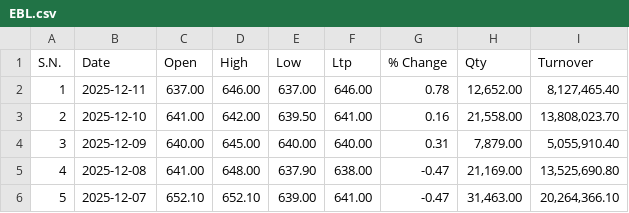
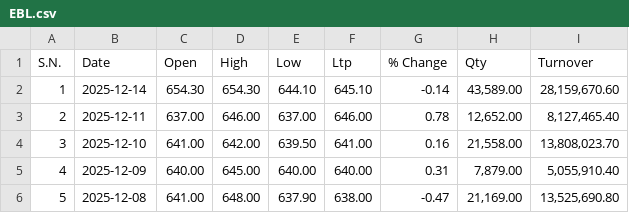
Before and after one commit to Sudipsudip5250/NEPSE_test, a CSV file: Nepse_Data/Commercial_Banks/EBL.csv, drawn as a sheet; only a part is shown; the shorter side is filled out with more unchanged rows; addresses are those after the commit; the diff names each change by its address in the sheet, - before the commit and + after, or states it on an @@ line.

Commit message:
Updated EBL data up to 2025-12-14

```diff
--- a/Nepse_Data/Commercial_Banks/EBL.csv
+++ b/Nepse_Data/Commercial_Banks/EBL.csv
+row 2: 1 | 2025-12-14 | 654.30 | 654.30 | 644.10 | 645.10 | -0.14 | 43,589.00 | 28,159,670.60
@@ column A (S.N.) renumbered from row 3 down @@
```
